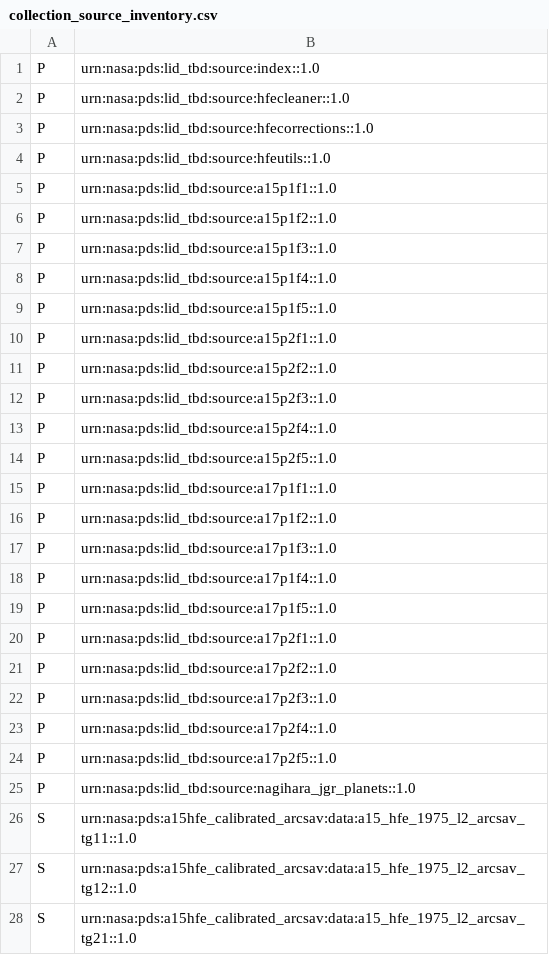
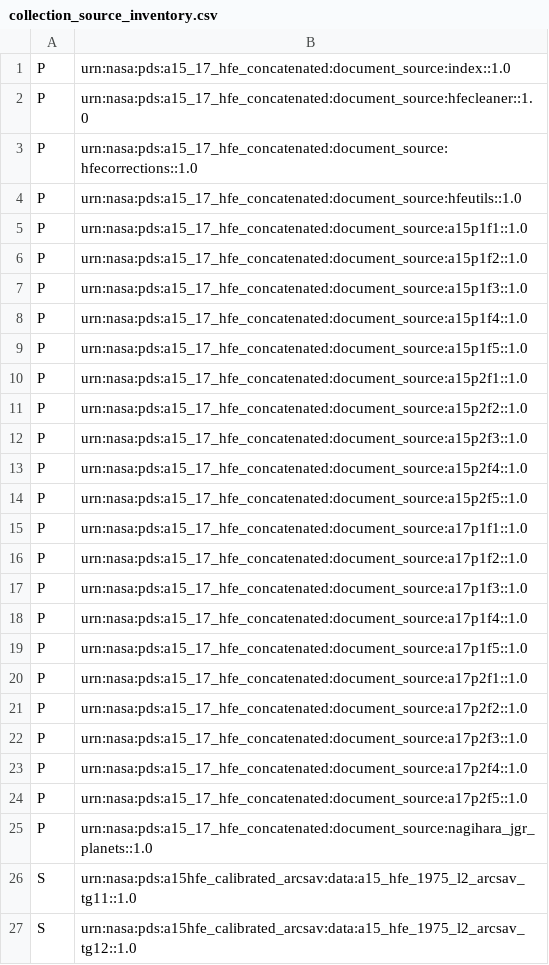
Before and after one commit to MillionConcepts/ahfe, a CSV file: document_source/collection_source_inventory.csv, drawn as a sheet; only a part is shown; the shorter side is filled out with more unchanged rows.

```diff
--- a/document_source/collection_source_inventory.csv
+++ b/document_source/collection_source_inventory.csv
@@ -1,26 +1,26 @@
-P,urn:nasa:pds:lid_tbd:source:index::1.0
-P,urn:nasa:pds:lid_tbd:source:hfecleaner::1.0
-P,urn:nasa:pds:lid_tbd:source:hfecorrections::1.0
-P,urn:nasa:pds:lid_tbd:source:hfeutils::1.0
-P,urn:nasa:pds:lid_tbd:source:a15p1f1::1.0
-P,urn:nasa:pds:lid_tbd:source:a15p1f2::1.0
-P,urn:nasa:pds:lid_tbd:source:a15p1f3::1.0
-P,urn:nasa:pds:lid_tbd:source:a15p1f4::1.0
-P,urn:nasa:pds:lid_tbd:source:a15p1f5::1.0
-P,urn:nasa:pds:lid_tbd:source:a15p2f1::1.0
-P,urn:nasa:pds:lid_tbd:source:a15p2f2::1.0
-P,urn:nasa:pds:lid_tbd:source:a15p2f3::1.0
-P,urn:nasa:pds:lid_tbd:source:a15p2f4::1.0
-P,urn:nasa:pds:lid_tbd:source:a15p2f5::1.0
-P,urn:nasa:pds:lid_tbd:source:a17p1f1::1.0
-P,urn:nasa:pds:lid_tbd:source:a17p1f2::1.0
-P,urn:nasa:pds:lid_tbd:source:a17p1f3::1.0
-P,urn:nasa:pds:lid_tbd:source:a17p1f4::1.0
-P,urn:nasa:pds:lid_tbd:source:a17p1f5::1.0
-P,urn:nasa:pds:lid_tbd:source:a17p2f1::1.0
-P,urn:nasa:pds:lid_tbd:source:a17p2f2::1.0
-P,urn:nasa:pds:lid_tbd:source:a17p2f3::1.0
-P,urn:nasa:pds:lid_tbd:source:a17p2f4::1.0
-P,urn:nasa:pds:lid_tbd:source:a17p2f5::1.0
-P,urn:nasa:pds:lid_tbd:source:nagihara_jgr_planets::1.0
+P,urn:nasa:pds:a15_17_hfe_concatenated:document_source:index::1.0
+P,urn:nasa:pds:a15_17_hfe_concatenated:document_source:hfecleaner::1.0
+P,urn:nasa:pds:a15_17_hfe_concatenated:document_source:hfecorrections::1.0
+P,urn:nasa:pds:a15_17_hfe_concatenated:document_source:hfeutils::1.0
+P,urn:nasa:pds:a15_17_hfe_concatenated:document_source:a15p1f1::1.0
+P,urn:nasa:pds:a15_17_hfe_concatenated:document_source:a15p1f2::1.0
+P,urn:nasa:pds:a15_17_hfe_concatenated:document_source:a15p1f3::1.0
+P,urn:nasa:pds:a15_17_hfe_concatenated:document_source:a15p1f4::1.0
+P,urn:nasa:pds:a15_17_hfe_concatenated:document_source:a15p1f5::1.0
+P,urn:nasa:pds:a15_17_hfe_concatenated:document_source:a15p2f1::1.0
+P,urn:nasa:pds:a15_17_hfe_concatenated:document_source:a15p2f2::1.0
+P,urn:nasa:pds:a15_17_hfe_concatenated:document_source:a15p2f3::1.0
+P,urn:nasa:pds:a15_17_hfe_concatenated:document_source:a15p2f4::1.0
+P,urn:nasa:pds:a15_17_hfe_concatenated:document_source:a15p2f5::1.0
+P,urn:nasa:pds:a15_17_hfe_concatenated:document_source:a17p1f1::1.0
+P,urn:nasa:pds:a15_17_hfe_concatenated:document_source:a17p1f2::1.0
+P,urn:nasa:pds:a15_17_hfe_concatenated:document_source:a17p1f3::1.0
+P,urn:nasa:pds:a15_17_hfe_concatenated:document_source:a17p1f4::1.0
+P,urn:nasa:pds:a15_17_hfe_concatenated:document_source:a17p1f5::1.0
+P,urn:nasa:pds:a15_17_hfe_concatenated:document_source:a17p2f1::1.0
+P,urn:nasa:pds:a15_17_hfe_concatenated:document_source:a17p2f2::1.0
+P,urn:nasa:pds:a15_17_hfe_concatenated:document_source:a17p2f3::1.0
+P,urn:nasa:pds:a15_17_hfe_concatenated:document_source:a17p2f4::1.0
+P,urn:nasa:pds:a15_17_hfe_concatenated:document_source:a17p2f5::1.0
+P,urn:nasa:pds:a15_17_hfe_concatenated:document_source:nagihara_jgr_planets::1.0
 S,urn:nasa:pds:a15hfe_calibrated_arcsav:data:a15_hfe_1975_l2_arcsav_tg11::1.0
```
Also changed, not shown: data/collection_data_inventory.csv, document/collection_document_inventory.csv, 10 other files.
